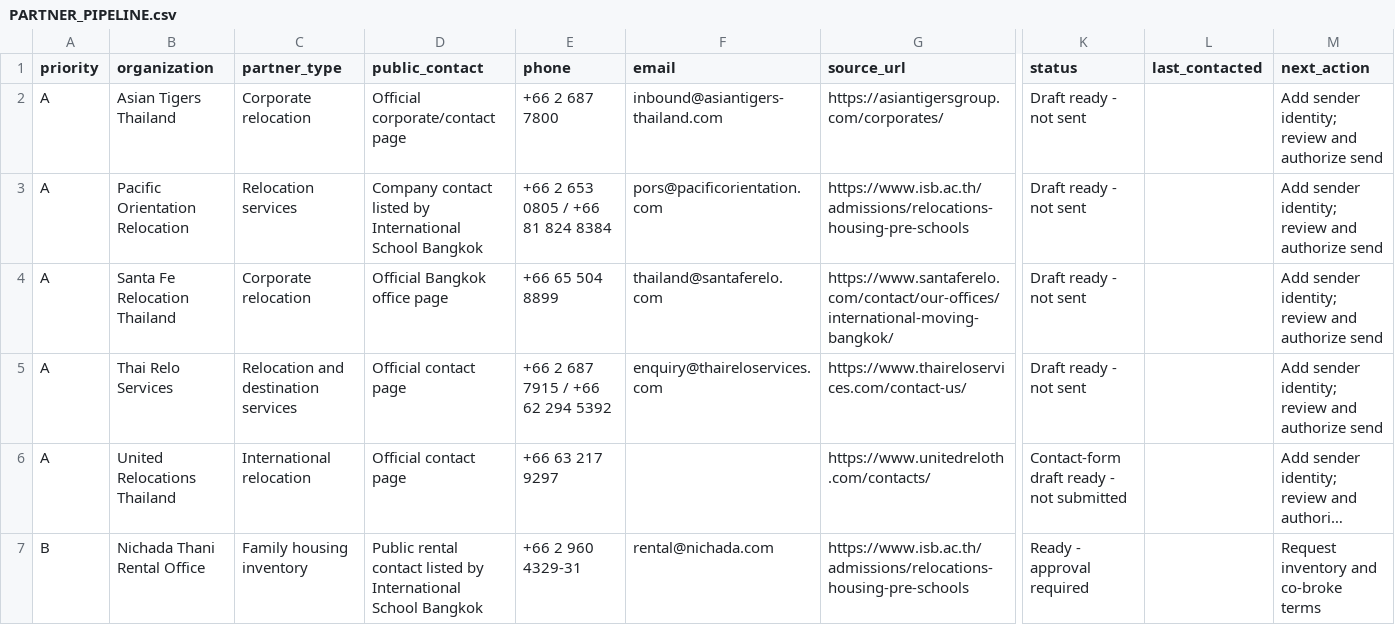
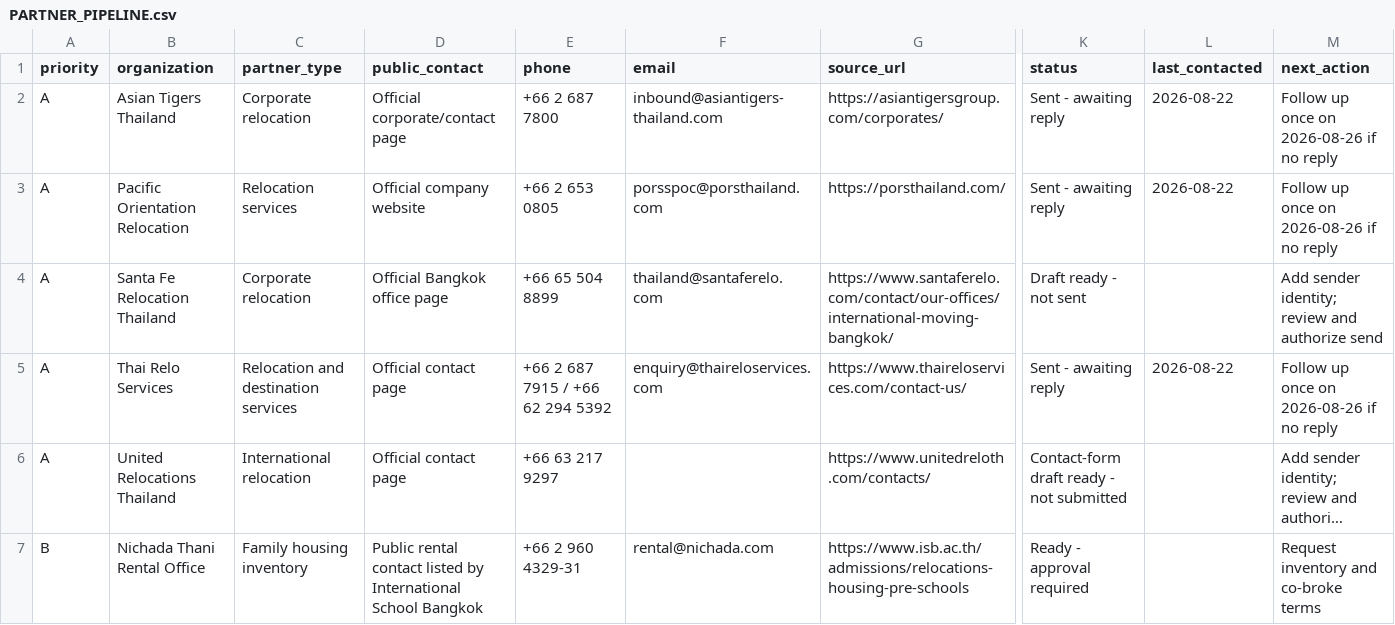
Before and after one commit to arithachboss-cmyk/lilith, a CSV file: PARTNER_PIPELINE.csv, drawn as a sheet; only a part is shown, gaps mark what is left out; long unchanged cells end in …; the diff names each change by its address in the sheet, - before the commit and + after, or states it on an @@ line.

Commit message:
Track initial partner outreach

```diff
--- a/PARTNER_PIPELINE.csv
+++ b/PARTNER_PIPELINE.csv
-K2:K3 (status): Draft ready - not sent
+K2:K3 (status): Sent - awaiting reply
-L2:L3 (last_contacted): (empty)
+L2:L3 (last_contacted): 2026-08-22
-M2:M3 (next_action): Add sender identity; review and authorize send
+M2:M3 (next_action): Follow up once on 2026-08-26 if no reply
-D3 (public_contact): Company contact listed by International School Bangkok
+D3 (public_contact): Official company website
-E3 (phone): +66 2 653 0805 / +66 81 824 8384
+E3 (phone): +66 2 653 0805
-F3 (email): pors@pacificorientation.com
+F3 (email): porsspoc@porsthailand.com
-G3 (source_url): https://www.isb.ac.th/admissions/relocations-housing-pre-schools
+G3 (source_url): https://porsthailand.com/
-K5 (status): Draft ready - not sent
+K5 (status): Sent - awaiting reply
-L5 (last_contacted): (empty)
+L5 (last_contacted): 2026-08-22
-M5 (next_action): Add sender identity; review and authorize send
+M5 (next_action): Follow up once on 2026-08-26 if no reply
```
Also changed, not shown: 1 other file.
